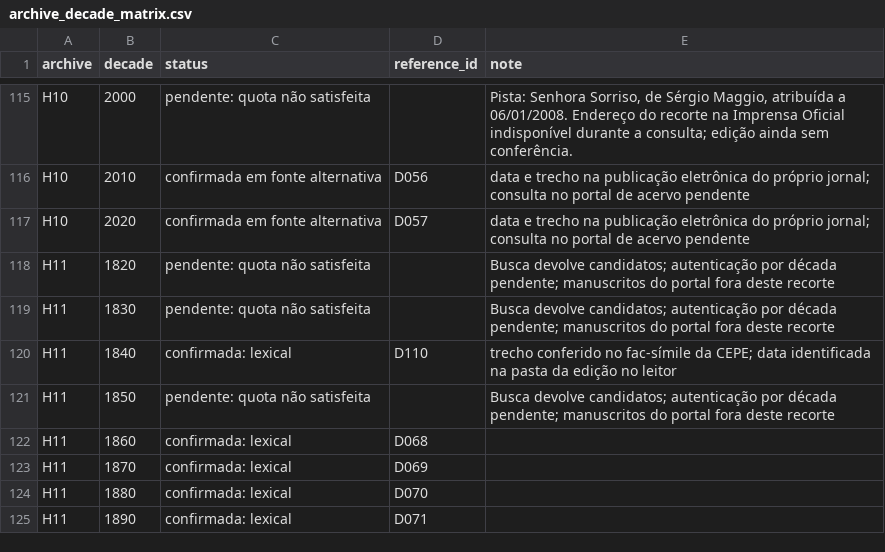
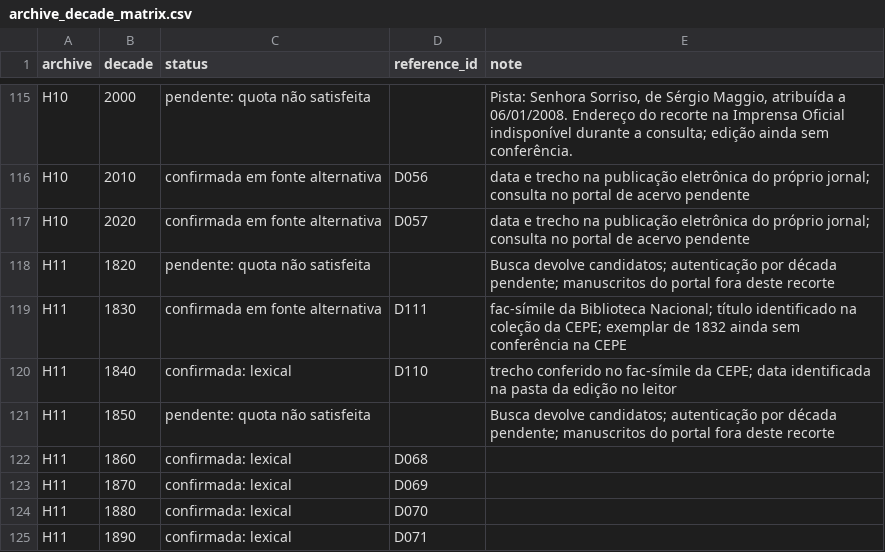
Before and after one commit to murilloed/historia-riso-escrito-portugues, a CSV file: data/archive_decade_matrix.csv, drawn as a sheet; only a part is shown, gaps mark what is left out.

```diff
--- a/data/archive_decade_matrix.csv
+++ b/data/archive_decade_matrix.csv
@@ -118,3 +118,3 @@ H10,2020,confirmada em fonte alternativa,D057,data e trecho na publicação elet
 H11,1820,pendente: quota não satisfeita,,Busca devolve candidatos; autenticação por década pendente; manuscritos do portal fora deste recorte
-H11,1830,pendente: quota não satisfeita,,Busca devolve candidatos; autenticação por década pendente; manuscritos do portal fora deste recorte
+H11,1830,confirmada em fonte alternativa,D111,fac-símile da Biblioteca Nacional; título identificado na coleção da CEPE; exemplar de 1832 ainda sem conferência na CEPE
 H11,1840,confirmada: lexical,D110,trecho conferido no fac-símile da CEPE; data identificada na pasta da edição no leitor
```
Also changed, not shown: data/archive_decade_references.csv, data/archive_profiles.csv, 22 other files.
